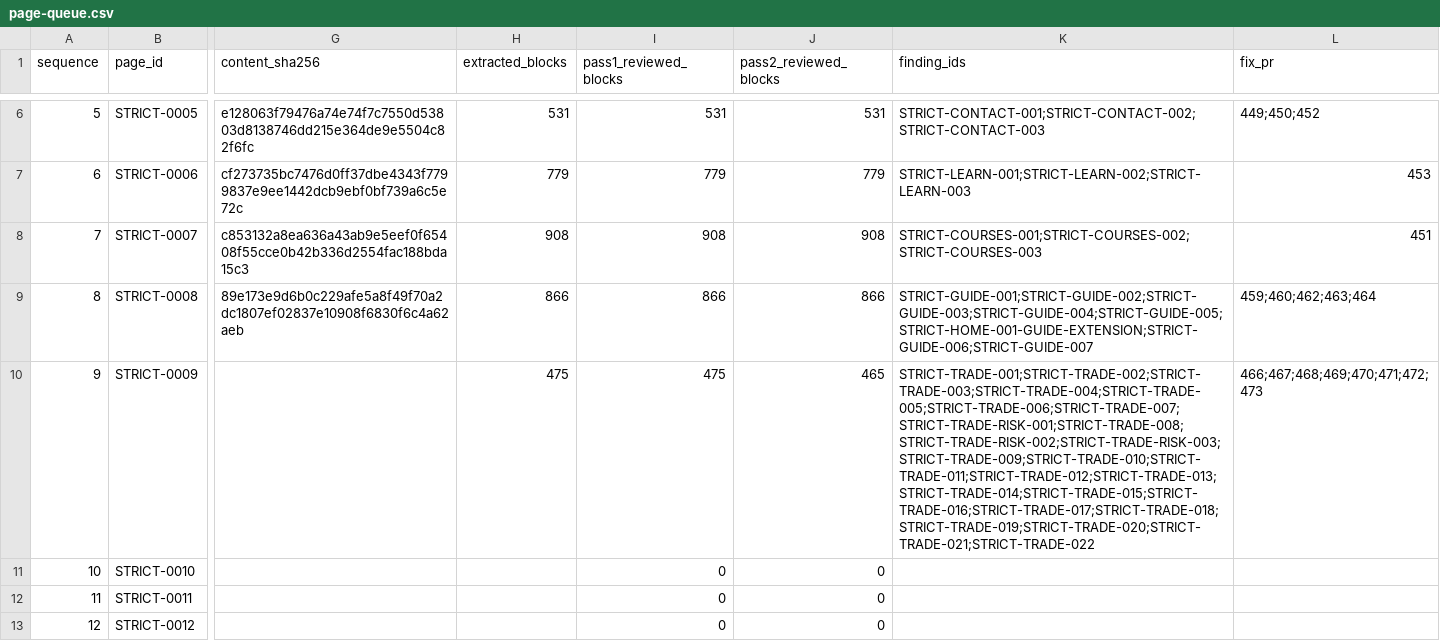
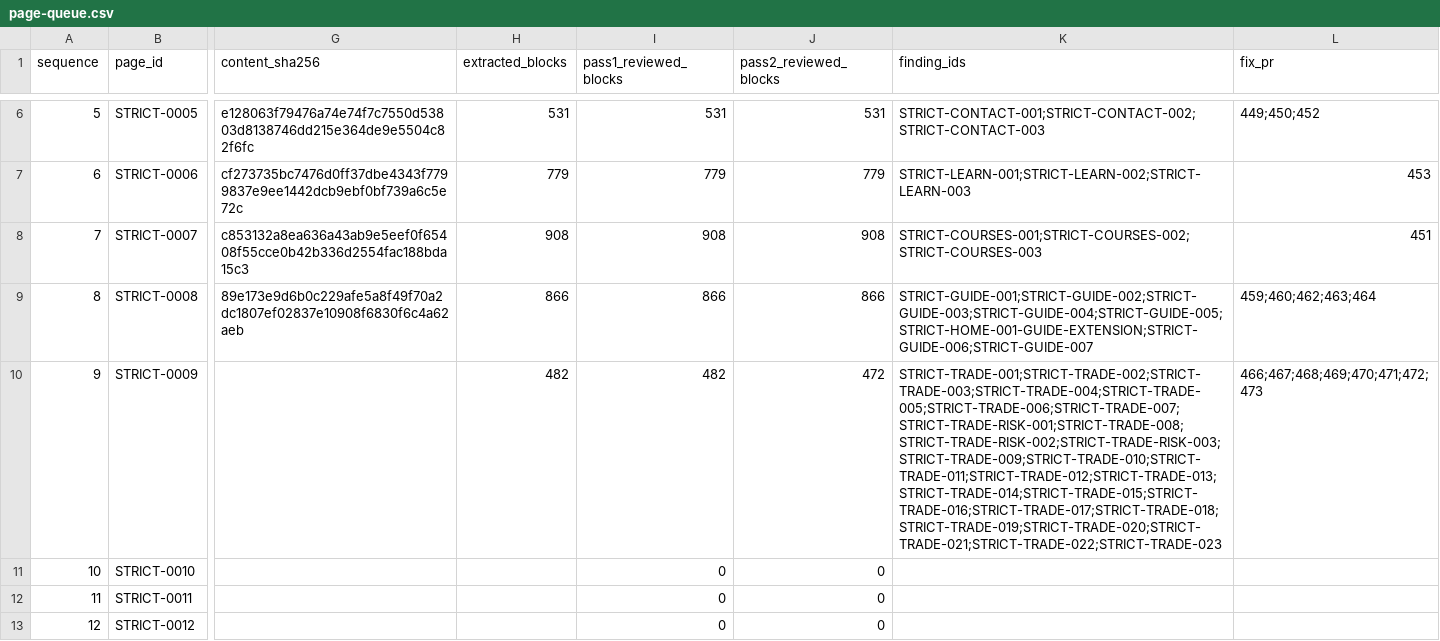
Before and after one commit to anugaweerasinghe1-del/trading101, a CSV file: docs/audits/issue-430/sequential-2026-11-16/page-queue.csv, drawn as a sheet; only a part is shown, gaps mark what is left out; the diff names each change by its address in the sheet, - before the commit and + after, or states it on an @@ line.

Commit message:
Review Trade navigation states and record maximum-buy finding

```diff
--- a/docs/audits/issue-430/sequential-2026-11-16/page-queue.csv
+++ b/docs/audits/issue-430/sequential-2026-11-16/page-queue.csv
-H10 (extracted_blocks): 475
+H10 (extracted_blocks): 482
-I10 (pass1_reviewed_blocks): 475
+I10 (pass1_reviewed_blocks): 482
-J10 (pass2_reviewed_blocks): 465
+J10 (pass2_reviewed_blocks): 472
-K10 (finding_ids): STRICT-TRADE-001;STRICT-TRADE-002;STRICT-TRADE-003;STRICT-TRADE-004;STRICT-TRADE-005;STRICT-TRADE-006;STRICT-TRADE-007;STRICT-TRADE-RISK-001;STRICT-TRADE-008;STRICT-TRADE-RISK-002;STRICT-TRADE-RISK-003;STRICT-TRADE-009;STRICT-TRADE-010;STRICT-TRADE-011;STRICT-TRADE-012;STRICT-TRADE-013;STRICT-TRADE-014;STRICT-TRADE-015;STRICT-TRADE-016;STRICT-TRADE-017;STRICT-TRADE-018;STRICT-TRADE-019;STRICT-TRADE-020;STRICT-TRADE-021;STRICT-TRADE-022
+K10 (finding_ids): STRICT-TRADE-001;STRICT-TRADE-002;STRICT-TRADE-003;STRICT-TRADE-004;STRICT-TRADE-005;STRICT-TRADE-006;STRICT-TRADE-007;STRICT-TRADE-RISK-001;STRICT-TRADE-008;STRICT-TRADE-RISK-002;STRICT-TRADE-RISK-003;STRICT-TRADE-009;STRICT-TRADE-010;STRICT-TRADE-011;STRICT-TRADE-012;STRICT-TRADE-013;STRICT-TRADE-014;STRICT-TRADE-015;STRICT-TRADE-016;STRICT-TRADE-017;STRICT-TRADE-018;STRICT-TRADE-019;STRICT-TRADE-020;STRICT-TRADE-021;STRICT-TRADE-022;STRICT-TRADE-023
```
Also changed, not shown: 5 other files.
